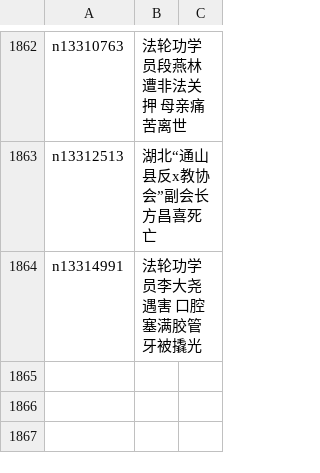
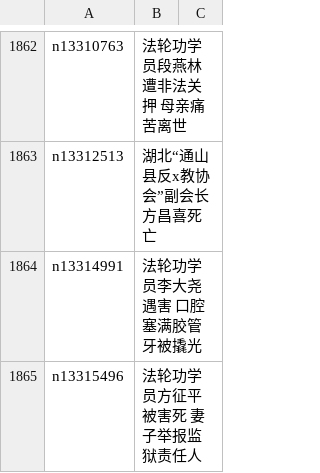
Before and after one commit to easy2view/epoch-special, a CSV file: indexes/nf4379.csv, drawn as a sheet; only a part is shown, gaps mark what is left out.

```diff
--- a/indexes/nf4379.csv
+++ b/indexes/nf4379.csv
@@ -1864 +1864,2 @@ n13312513,湖北“通山县反x教协会”副会长方昌喜死亡
 n13314991,法轮功学员李大尧遇害 口腔塞满胶管 牙被撬光
+n13315496,法轮功学员方征平被害死 妻子举报监狱责任人
```
Also changed, not shown: 21 other files.
